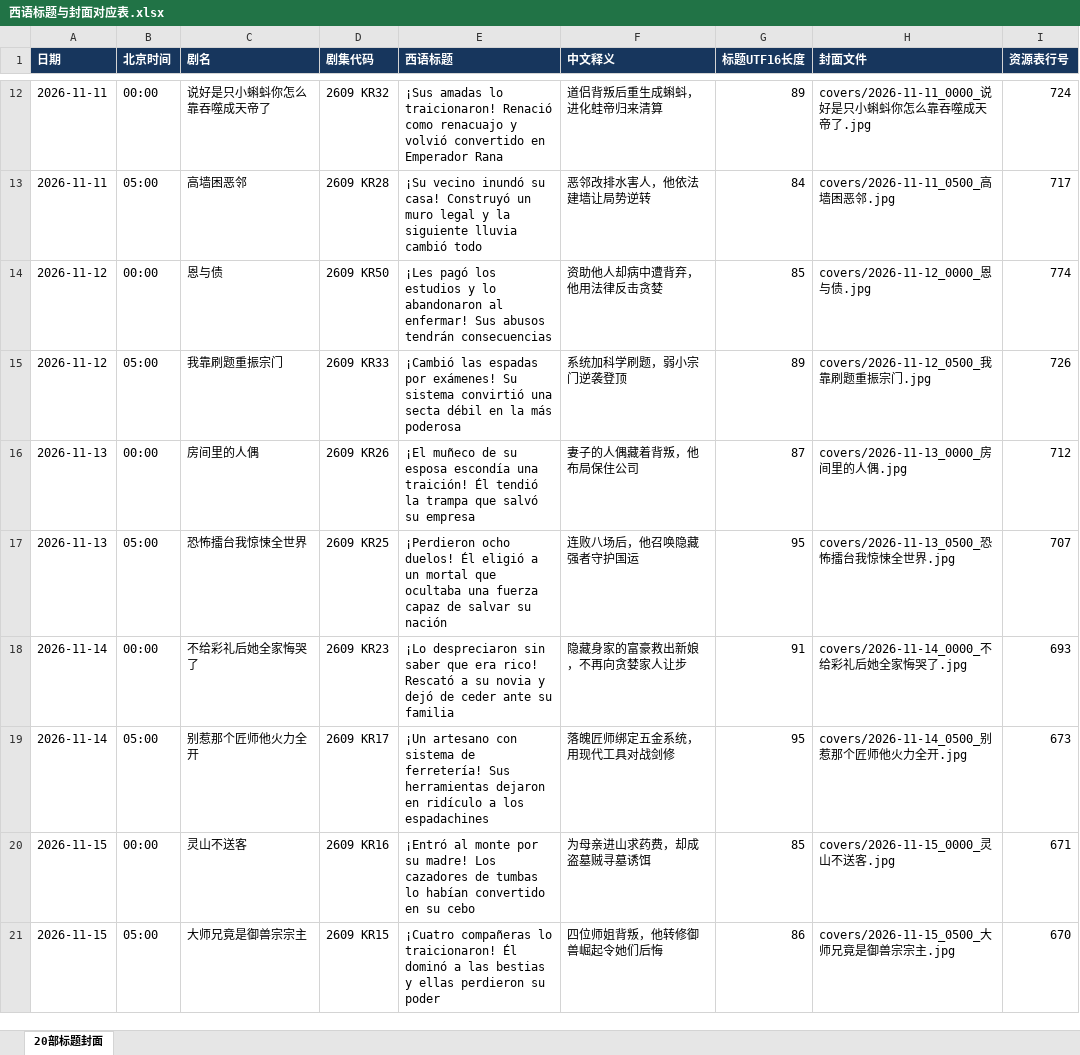
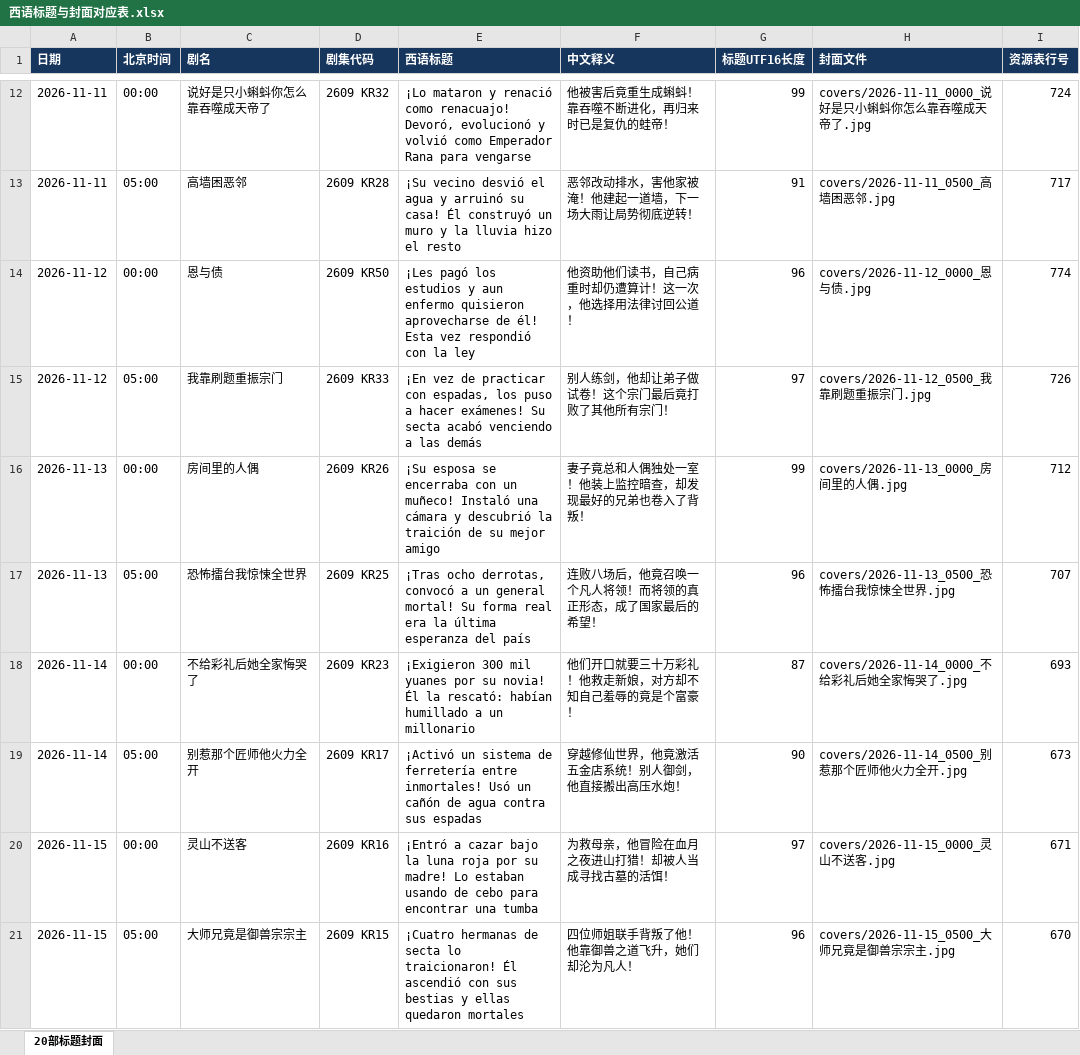
Before and after one commit to virly0413-sketch/codex, an Excel workbook: materials/西语/assets_es_20261106_two_daily/西语标题与封面对应表.xlsx, sheet 20部标题封面, drawn as a sheet; only a part is shown, gaps mark what is left out; values as stored, in another font and other column widths than the file's, no borders; the diff covers the shown part only; the diff names each change by its address in the sheet, - before the commit and + after, or states it on an @@ line.

```diff
--- a/materials/西语/assets_es_20261106_two_daily/西语标题与封面对应表.xlsx (sheet 20部标题封面)
+++ b/materials/西语/assets_es_20261106_two_daily/西语标题与封面对应表.xlsx (sheet 20部标题封面)
-E12 (西语标题): ¡Sus amadas lo traicionaron! Renació como renacuajo y volvió convertido en Emperador Rana
+E12 (西语标题): ¡Lo mataron y renació como renacuajo! Devoró, evolucionó y volvió como Emperador Rana para vengarse
-F12 (中文释义): 道侣背叛后重生成蝌蚪，进化蛙帝归来清算
+F12 (中文释义): 他被害后竟重生成蝌蚪！靠吞噬不断进化，再归来时已是复仇的蛙帝！
-G12 (标题UTF16长度): 89
+G12 (标题UTF16长度): 99
-E13 (西语标题): ¡Su vecino inundó su casa! Construyó un muro legal y la siguiente lluvia cambió todo
+E13 (西语标题): ¡Su vecino desvió el agua y arruinó su casa! Él construyó un muro y la lluvia hizo el resto
-F13 (中文释义): 恶邻改排水害人，他依法建墙让局势逆转
+F13 (中文释义): 恶邻改动排水，害他家被淹！他建起一道墙，下一场大雨让局势彻底逆转！
-G13 (标题UTF16长度): 84
+G13 (标题UTF16长度): 91
-E14 (西语标题): …estudios y lo abandonaron al enfermar! Sus abusos tendrán consecuencias
+E14 (西语标题): …estudios y aun enfermo quisieron aprovecharse de él! Esta vez respondió con la ley
-F14 (中文释义): 资助他人却病中遭背弃，他用法律反击贪婪
+F14 (中文释义): 他资助他们读书，自己病重时却仍遭算计！这一次，他选择用法律讨回公道！
-G14 (标题UTF16长度): 85
+G14 (标题UTF16长度): 96
-E15 (西语标题): ¡Cambió las espadas por exámenes! Su sistema convirtió una secta débil en la más poderosa
+E15 (西语标题): ¡En vez de practicar con espadas, los puso a hacer exámenes! Su secta acabó venciendo a las demás
-F15 (中文释义): 系统加科学刷题，弱小宗门逆袭登顶
+F15 (中文释义): 别人练剑，他却让弟子做试卷！这个宗门最后竟打败了其他所有宗门！
-G15 (标题UTF16长度): 89
+G15 (标题UTF16长度): 97
-E16 (西语标题): ¡El muñeco de su esposa escondía una traición! Él tendió la trampa que salvó su empresa
+E16 (西语标题): ¡Su esposa se encerraba con un muñeco! Instaló una cámara y descubrió la traición de su mejor amigo
-F16 (中文释义): 妻子的人偶藏着背叛，他布局保住公司
+F16 (中文释义): 妻子竟总和人偶独处一室！他装上监控暗查，却发现最好的兄弟也卷入了背叛！
-G16 (标题UTF16长度): 87
+G16 (标题UTF16长度): 99
-E17 (西语标题): ¡Perdieron ocho duelos! Él eligió a un mortal que ocultaba una fuerza capaz de salvar su nación
+E17 (西语标题): ¡Tras ocho derrotas, convocó a un general mortal! Su forma real era la última esperanza del país
-F17 (中文释义): 连败八场后，他召唤隐藏强者守护国运
+F17 (中文释义): 连败八场后，他竟召唤一个凡人将领！而将领的真正形态，成了国家最后的希望！
-G17 (标题UTF16长度): 95
+G17 (标题UTF16长度): 96
-E18 (西语标题): ¡Lo despreciaron sin saber que era rico! Rescató a su novia y dejó de ceder ante su familia
+E18 (西语标题): ¡Exigieron 300 mil yuanes por su novia! Él la rescató: habían humillado a un millonario
-F18 (中文释义): 隐藏身家的富豪救出新娘，不再向贪婪家人让步
+F18 (中文释义): 他们开口就要三十万彩礼！他救走新娘，对方却不知自己羞辱的竟是个富豪！
-G18 (标题UTF16长度): 91
+G18 (标题UTF16长度): 87
-E19 (西语标题): ¡Un artesano con sistema de ferretería! Sus herramientas dejaron en ridículo a los espadachines
+E19 (西语标题): ¡Activó un sistema de ferretería entre inmortales! Usó un cañón de agua contra sus espadas
-F19 (中文释义): 落魄匠师绑定五金系统，用现代工具对战剑修
+F19 (中文释义): 穿越修仙世界，他竟激活五金店系统！别人御剑，他直接搬出高压水炮！
-G19 (标题UTF16长度): 95
+G19 (标题UTF16长度): 90
-E20 (西语标题): ¡Entró al monte por su madre! Los cazadores de tumbas lo habían convertido en su cebo
+E20 (西语标题): ¡Entró a cazar bajo la luna roja por su madre! Lo estaban usando de cebo para encontrar una tumba
-F20 (中文释义): 为母亲进山求药费，却成盗墓贼寻墓诱饵
+F20 (中文释义): 为救母亲，他冒险在血月之夜进山打猎！却被人当成寻找古墓的活饵！
-G20 (标题UTF16长度): 85
+G20 (标题UTF16长度): 97
-E21 (西语标题): ¡Cuatro compañeras lo traicionaron! Él dominó a las bestias y ellas perdieron su poder
+E21 (西语标题): ¡Cuatro hermanas de secta lo traicionaron! Él ascendió con sus bestias y ellas quedaron mortales
-F21 (中文释义): 四位师姐背叛，他转修御兽崛起令她们后悔
+F21 (中文释义): 四位师姐联手背叛了他！他靠御兽之道飞升，她们却沦为凡人！
-G21 (标题UTF16长度): 86
+G21 (标题UTF16长度): 96
```
Also changed, not shown: 30 edited cells elsewhere in this sheet, 7 other files.
